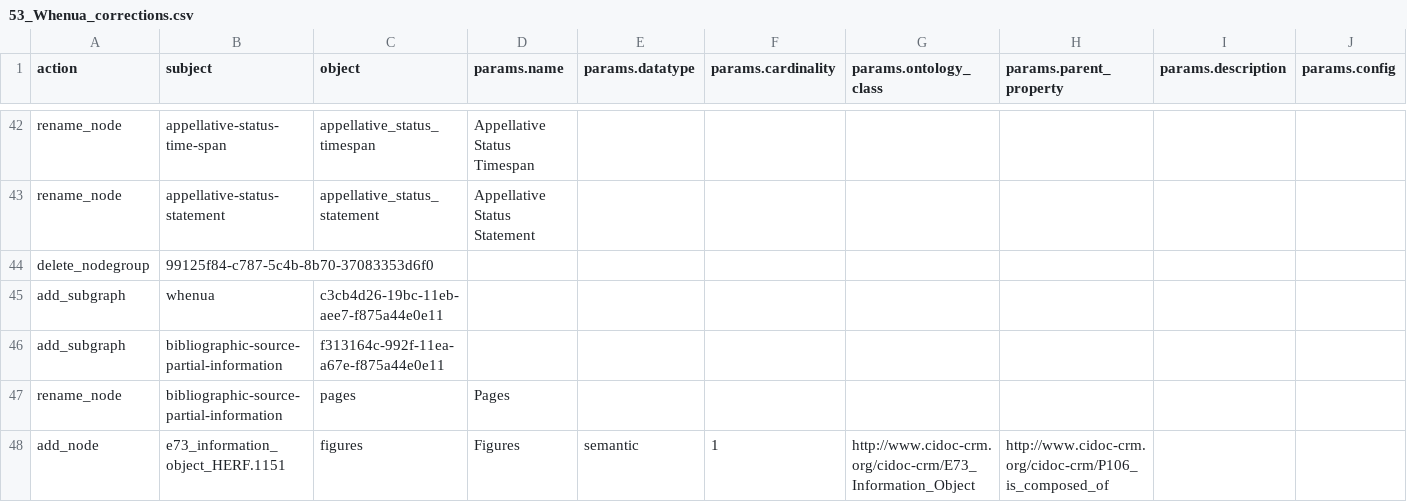
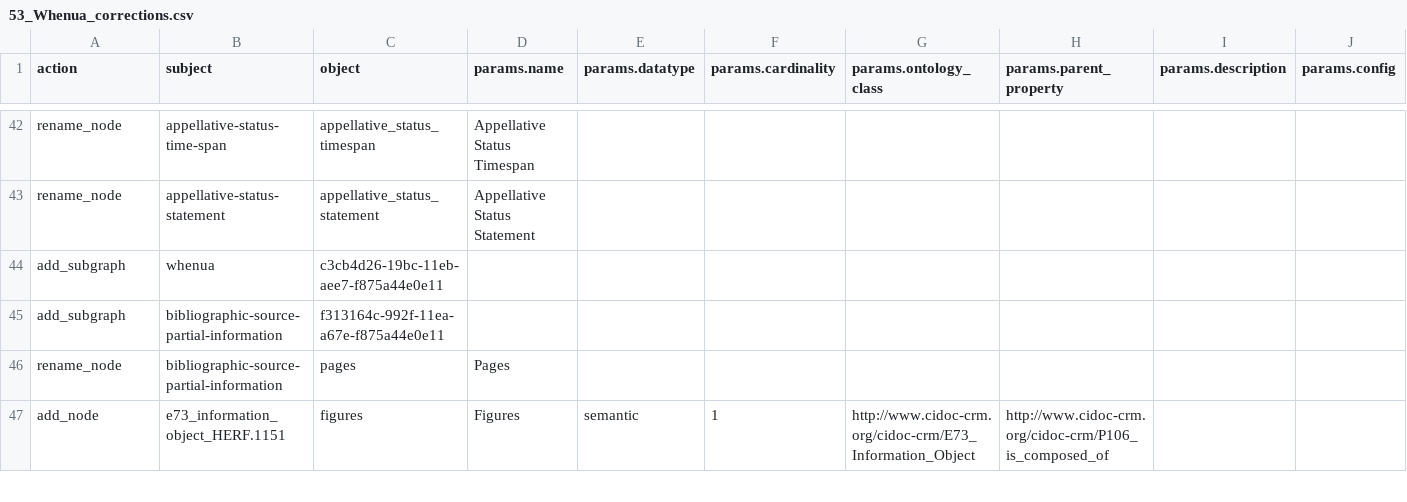
Before and after one commit to flaxandteal/ich, a CSV file: 53_Whenua_corrections.csv, drawn as a sheet; only a part is shown, gaps mark what is left out; rows hold the shown columns only; the diff names each change by its address in the sheet, - before the commit and + after, or states it on an @@ line.

Commit message:
changes on jupyterhub

```diff
--- a/53_Whenua_corrections.csv
+++ b/53_Whenua_corrections.csv
-row 44: delete_nodegroup | 99125f84-c787-5c4b-8b70-37083353d6f0
```
